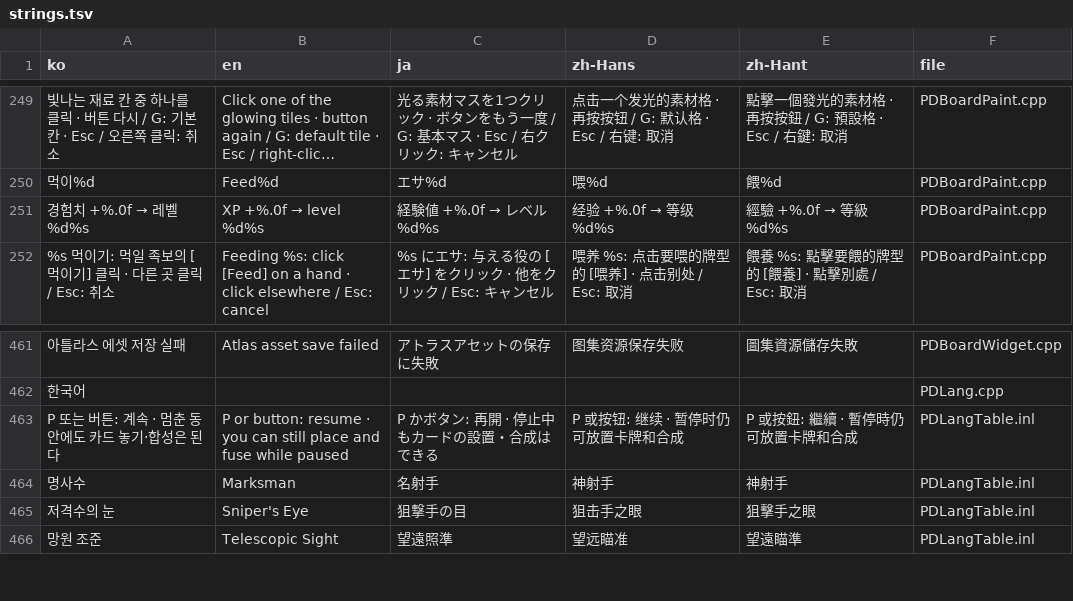
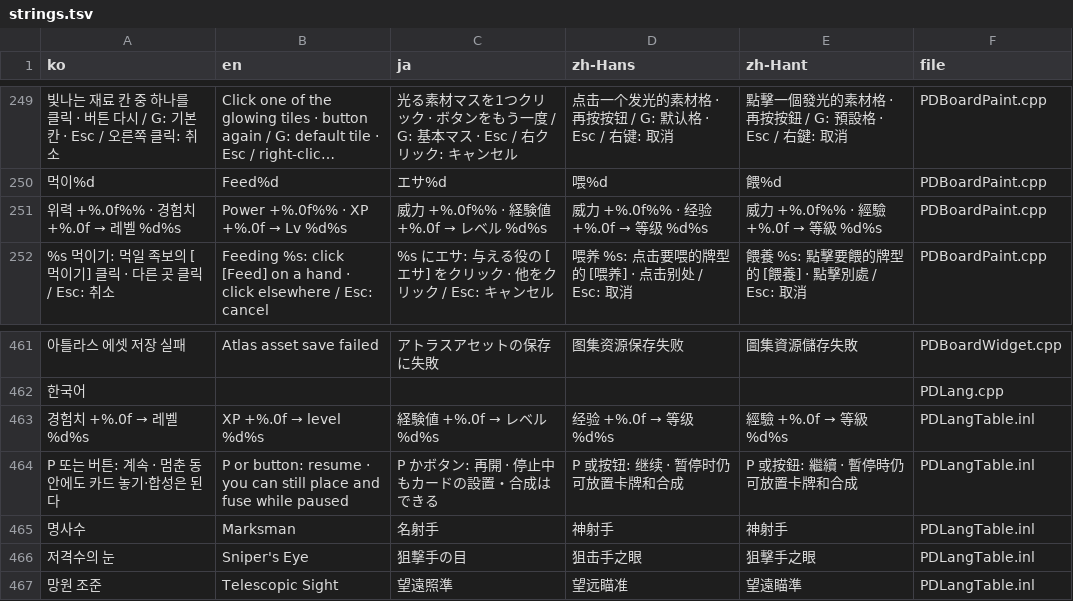
Before and after one commit to myLim820206/ProjectB, a TSV file: tools/lang/strings.tsv, drawn as a sheet; only a part is shown, gaps mark what is left out; long unchanged cells end in …; removed rows and columns are numbered as before the commit, all else as after; the diff names each change by its address in the sheet, - before the commit and + after, or states it on an @@ line.

```diff
--- a/tools/lang/strings.tsv
+++ b/tools/lang/strings.tsv
-row 251: 경험치 +%.0f → 레벨 %d%s | XP +%.0f → level %d%s | 経験値 +%.0f → レベル %d%s | 经验 +%.0f → 等级 %d%s | 經驗 +%.0f → 等級 %d%s | PDBoardPaint.cpp
+row 251: 위력 +%.0f%% · 경험치 +%.0f → 레벨 %d%s | Power +%.0f%% · XP +%.0f → Lv %d%s | 威力 +%.0f%% · 経験値 +%.0f → レベル %d%s | 威力 +%.0f%% · 经验 +%.0f → 等级 %d%s | 威力 +%.0f%% · 經驗 +%.0f → 等級 %d%s | PDBoardPaint.cpp
+row 463: 경험치 +%.0f → 레벨 %d%s | XP +%.0f → level %d%s | 経験値 +%.0f → レベル %d%s | 经验 +%.0f → 等级 %d%s | 經驗 +%.0f → 等級 %d%s | PDLangTable.inl
```
Also changed, not shown: 7 other files.
